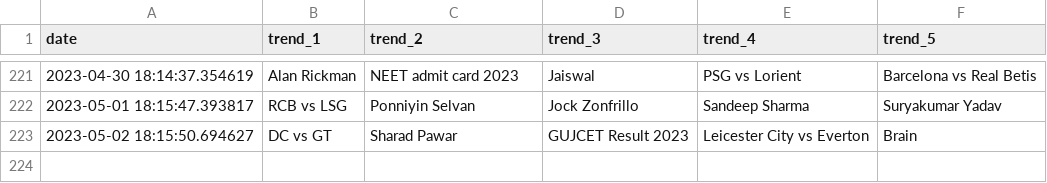
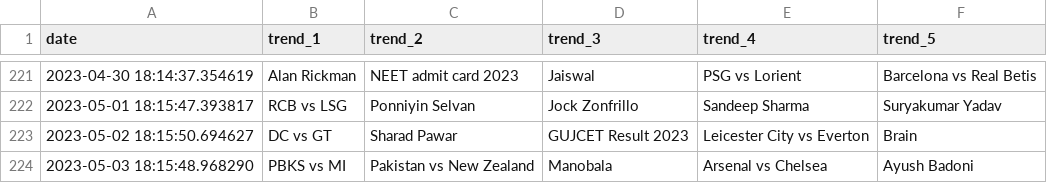
Before and after one commit to iusekarma/trendlogger, a CSV file: trend.csv, drawn as a sheet; only a part is shown, gaps mark what is left out.

```diff
--- a/trend.csv
+++ b/trend.csv
@@ -223 +223,2 @@ date,trend_1,trend_2,trend_3,trend_4,trend_5
 2023-05-02 18:15:50.694627,DC vs GT,Sharad Pawar,GUJCET Result 2023,Leicester City vs Everton,Brain
+2023-05-03 18:15:48.968290,PBKS vs MI,Pakistan vs New Zealand,Manobala,Arsenal vs Chelsea,Ayush Badoni
```
Also changed, not shown: 1 other file.
